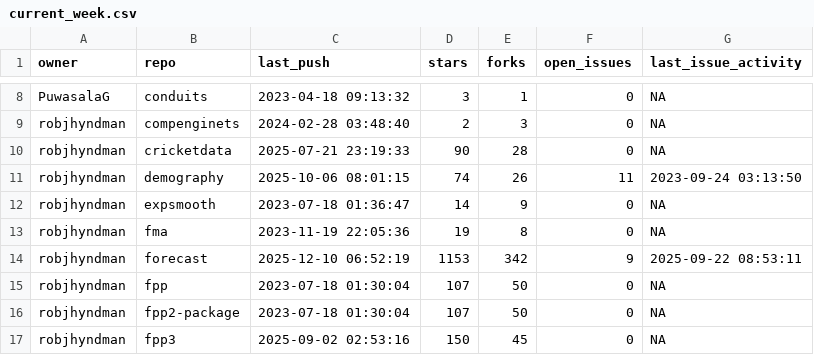
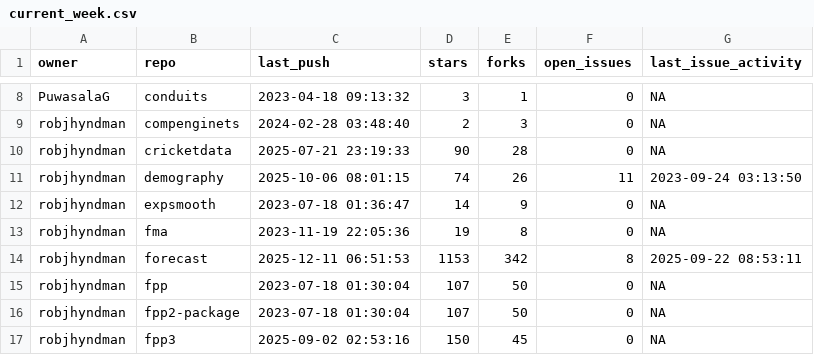
Before and after one commit to robjhyndman/gh-dashboard, a CSV file: current_week.csv, drawn as a sheet; only a part is shown, gaps mark what is left out.

```diff
--- a/current_week.csv
+++ b/current_week.csv
@@ -13,3 +13,3 @@
 "robjhyndman","fma",2023-11-19 22:05:36,19,8,0,NA
-"robjhyndman","forecast",2025-12-10 06:52:19,1153,342,9,2025-09-22 08:53:11
+"robjhyndman","forecast",2025-12-11 06:51:53,1153,342,8,2025-09-22 08:53:11
 "robjhyndman","fpp",2023-07-18 01:30:04,107,50,0,NA
```
Also changed, not shown: last_week.csv.
